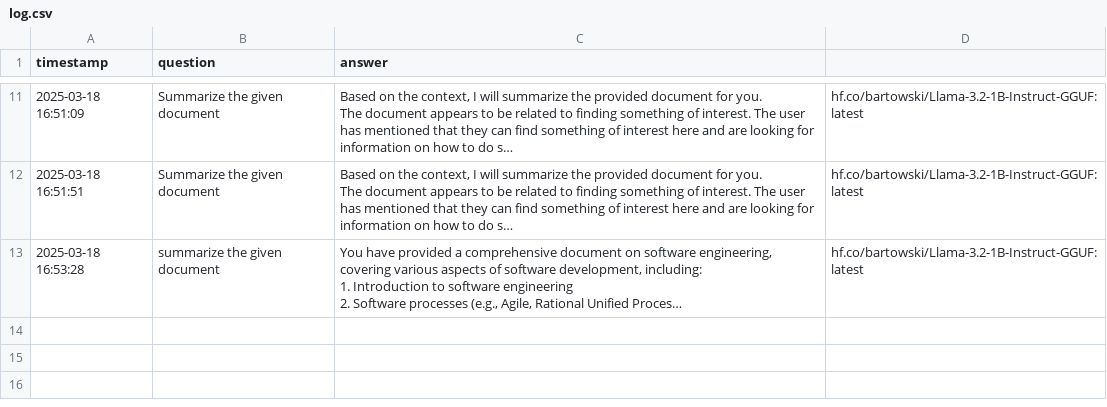
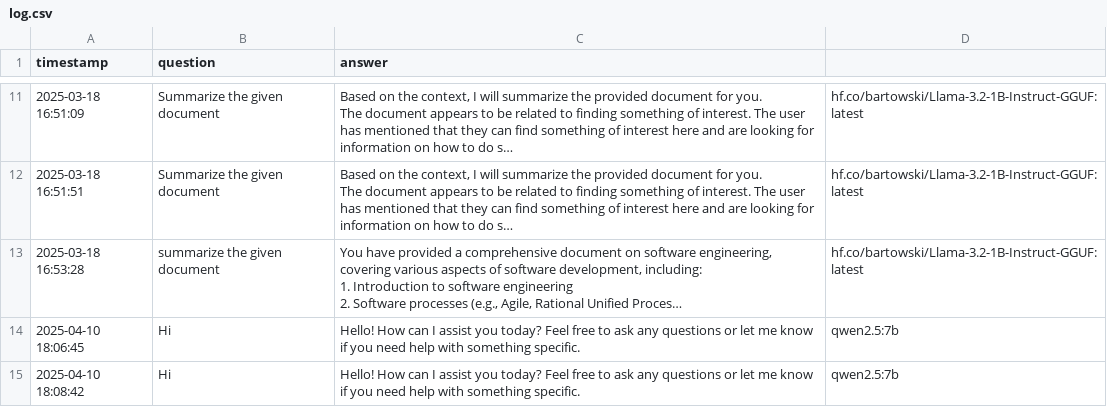
Before and after one commit to Nafiz43/EvidenceBot, a CSV file: History/log.csv, drawn as a sheet; only a part is shown, gaps mark what is left out; long unchanged cells end in …; the diff covers the shown part only; the diff names each change by its address in the sheet, - before the commit and + after, or states it on an @@ line.

```diff
--- a/History/log.csv
+++ b/History/log.csv
+row 14: 2025-04-10 18:06:45 | Hi | Hello! How can I assist you today? Feel free to ask any questions or let me know if you need help with something specific. | qwen2.5:7b
+row 15: 2025-04-10 18:08:42 | Hi | Hello! How can I assist you today? Feel free to ask any questions or let me know if you need help with something specific. | qwen2.5:7b
```
Also changed, not shown: 1 added row elsewhere in this file, 2 other files.
